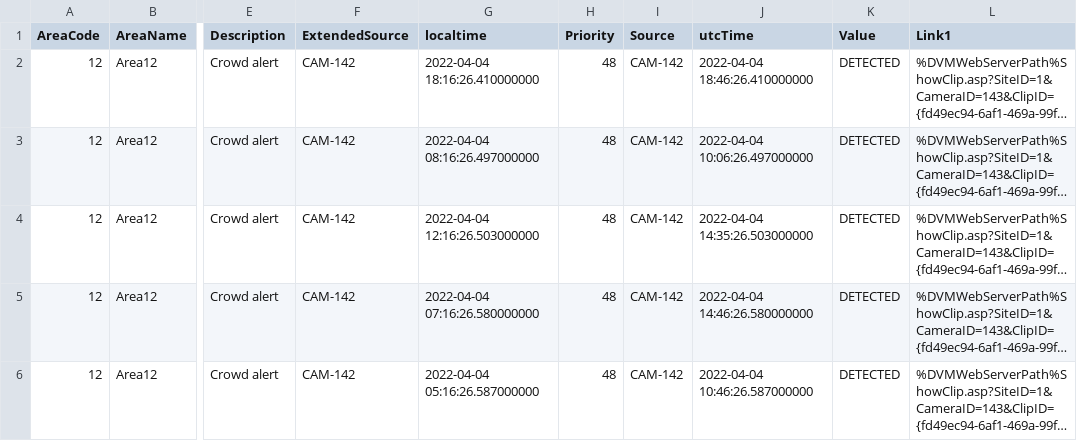
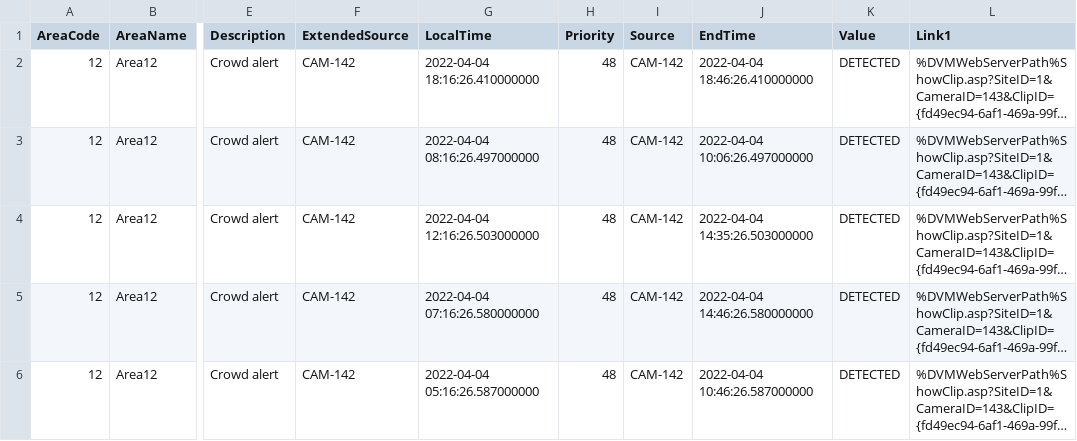
Before and after one commit to brahma-keerthi/Hackwell-4.0, a CSV file: new.csv, drawn as a sheet; only a part is shown, gaps mark what is left out; long unchanged cells end in …; the diff names each change by its address in the sheet, - before the commit and + after, or states it on an @@ line.

```diff
--- a/new.csv
+++ b/new.csv
-G1: localtime
+G1: LocalTime
-J1: utcTime
+J1: EndTime
```
Also changed, not shown: data.csv, 2 other files.
